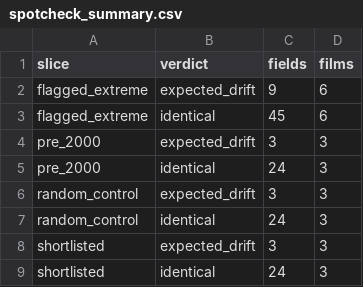
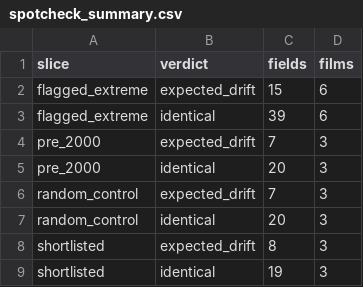
Before and after one commit to pkandamcobbold/m02-streamvaultanalysis, a CSV file: data/processed/spotcheck_summary.csv, drawn as a sheet.

```diff
--- a/data/processed/spotcheck_summary.csv
+++ b/data/processed/spotcheck_summary.csv
@@ -1,9 +1,9 @@
 slice,verdict,fields,films
-flagged_extreme,expected_drift,9,6
-flagged_extreme,identical,45,6
-pre_2000,expected_drift,3,3
-pre_2000,identical,24,3
-random_control,expected_drift,3,3
-random_control,identical,24,3
-shortlisted,expected_drift,3,3
-shortlisted,identical,24,3
+flagged_extreme,expected_drift,15,6
+flagged_extreme,identical,39,6
+pre_2000,expected_drift,7,3
+pre_2000,identical,20,3
+random_control,expected_drift,7,3
+random_control,identical,20,3
+shortlisted,expected_drift,8,3
+shortlisted,identical,19,3
```
Also changed, not shown: data/processed/projection.csv, data/processed/run_timings.csv, 23 other files.
